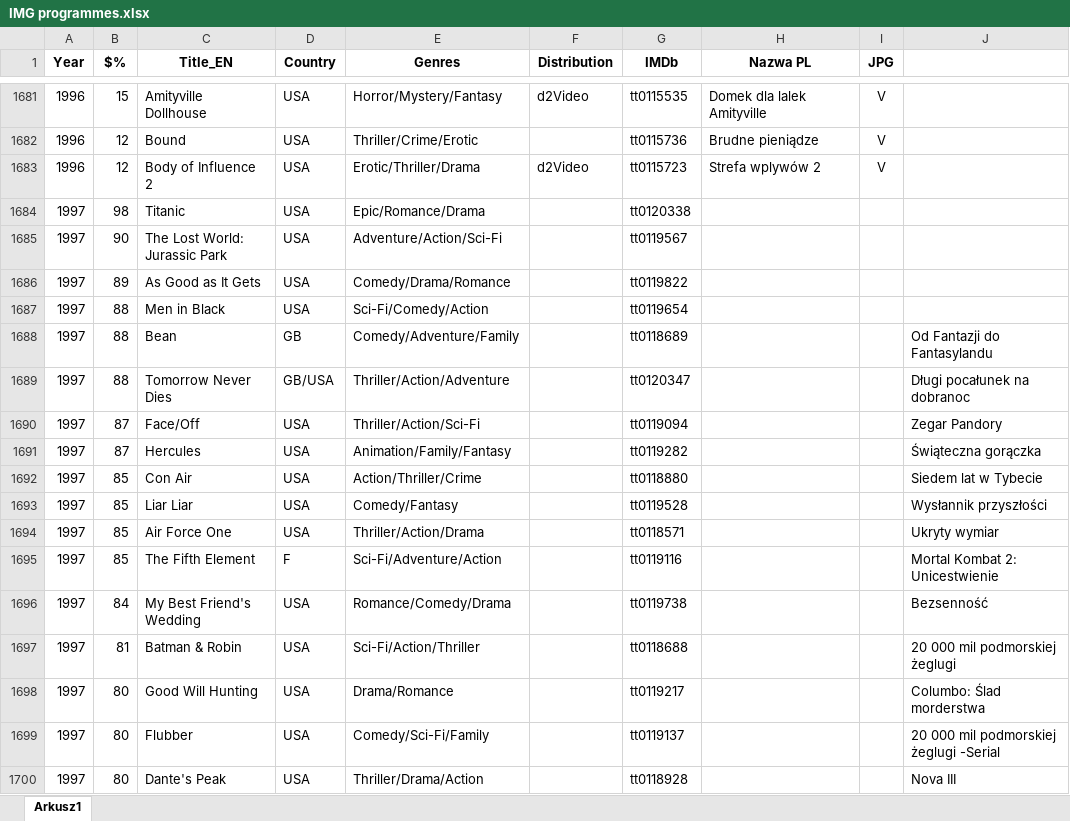
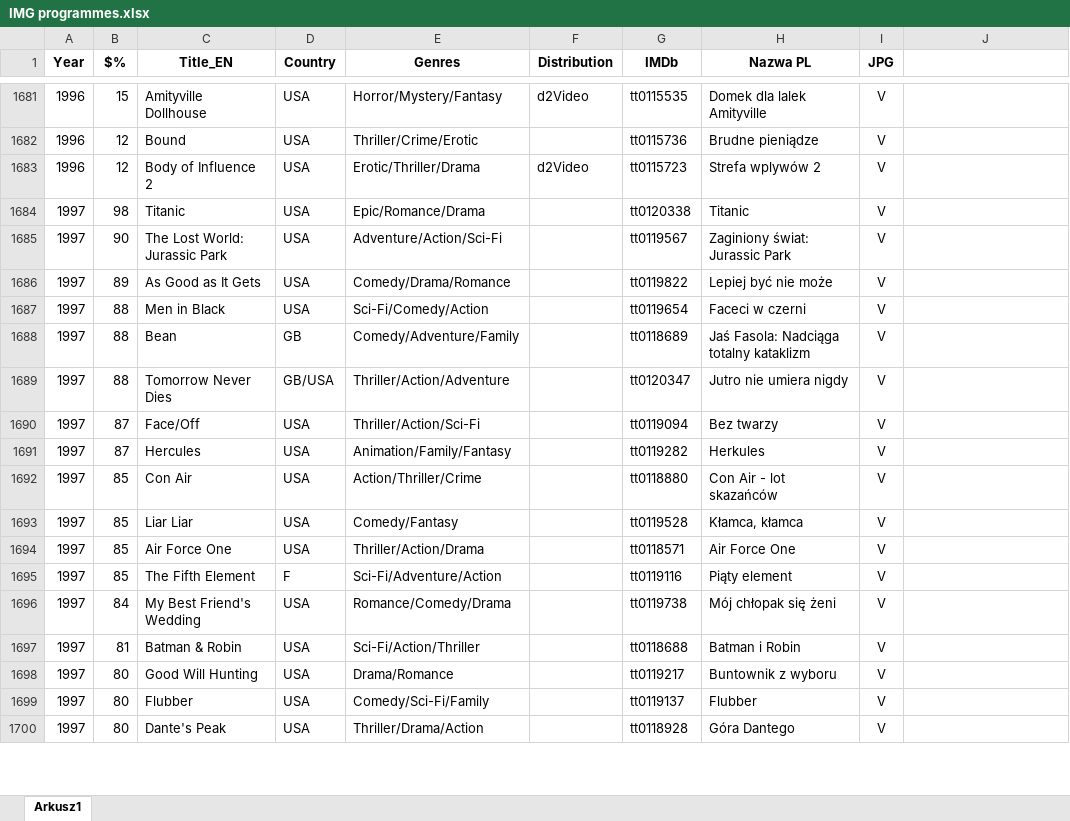
Before and after one commit to pauldim/MADTV, an Excel workbook: IMG programmes.xlsx, sheet Arkusz1, drawn as a sheet; only a part is shown, gaps mark what is left out; values as stored, in another font and other column widths than the file's, no borders; the diff covers the shown part only; the diff names each change by its address in the sheet, - before the commit and + after, or states it on an @@ line.

```diff
--- a/IMG programmes.xlsx (sheet Arkusz1)
+++ b/IMG programmes.xlsx (sheet Arkusz1)
-H1684 (Nazwa PL): (empty)
+H1684 (Nazwa PL): Titanic
-I1684:I1700 (JPG): (empty)
+I1684:I1700 (JPG): V
-H1685 (Nazwa PL): (empty)
+H1685 (Nazwa PL): Zaginiony świat: Jurassic Park
-H1686 (Nazwa PL): (empty)
+H1686 (Nazwa PL): Lepiej być nie może
-H1687 (Nazwa PL): (empty)
+H1687 (Nazwa PL): Faceci w czerni
-H1688 (Nazwa PL): (empty)
+H1688 (Nazwa PL): Jaś Fasola: Nadciąga totalny kataklizm
-J1688: Od Fantazji do Fantasylandu
+J1688: (empty)
-H1689 (Nazwa PL): (empty)
+H1689 (Nazwa PL): Jutro nie umiera nigdy
-J1689: Długi pocałunek na dobranoc
+J1689: (empty)
-H1690 (Nazwa PL): (empty)
+H1690 (Nazwa PL): Bez twarzy
-J1690: Zegar Pandory
+J1690: (empty)
-H1691 (Nazwa PL): (empty)
+H1691 (Nazwa PL): Herkules
-J1691: Świąteczna gorączka
+J1691: (empty)
-H1692 (Nazwa PL): (empty)
+H1692 (Nazwa PL): Con Air - lot skazańców
-J1692: Siedem lat w Tybecie
+J1692: (empty)
-H1693 (Nazwa PL): (empty)
+H1693 (Nazwa PL): Kłamca, kłamca
-J1693: Wysłannik przyszłości
+J1693: (empty)
-H1694 (Nazwa PL): (empty)
+H1694 (Nazwa PL): Air Force One
-J1694: Ukryty wymiar
+J1694: (empty)
-H1695 (Nazwa PL): (empty)
+H1695 (Nazwa PL): Piąty element
-J1695: Mortal Kombat 2: Unicestwienie
+J1695: (empty)
-H1696 (Nazwa PL): (empty)
+H1696 (Nazwa PL): Mój chłopak się żeni
-J1696: Bezsenność
+J1696: (empty)
-H1697 (Nazwa PL): (empty)
+H1697 (Nazwa PL): Batman i Robin
-J1697: 20 000 mil podmorskiej żeglugi
+J1697: (empty)
-H1698 (Nazwa PL): (empty)
+H1698 (Nazwa PL): Buntownik z wyboru
-J1698: Columbo: Ślad morderstwa
+J1698: (empty)
-H1699 (Nazwa PL): (empty)
+H1699 (Nazwa PL): Flubber
-J1699: 20 000 mil podmorskiej żeglugi -Serial
+J1699: (empty)
-H1700 (Nazwa PL): (empty)
+H1700 (Nazwa PL): Góra Dantego
-J1700: Nova III
+J1700: (empty)
```
Also changed, not shown: 696 edited cells and cell formats elsewhere in this sheet, 48 other files.
